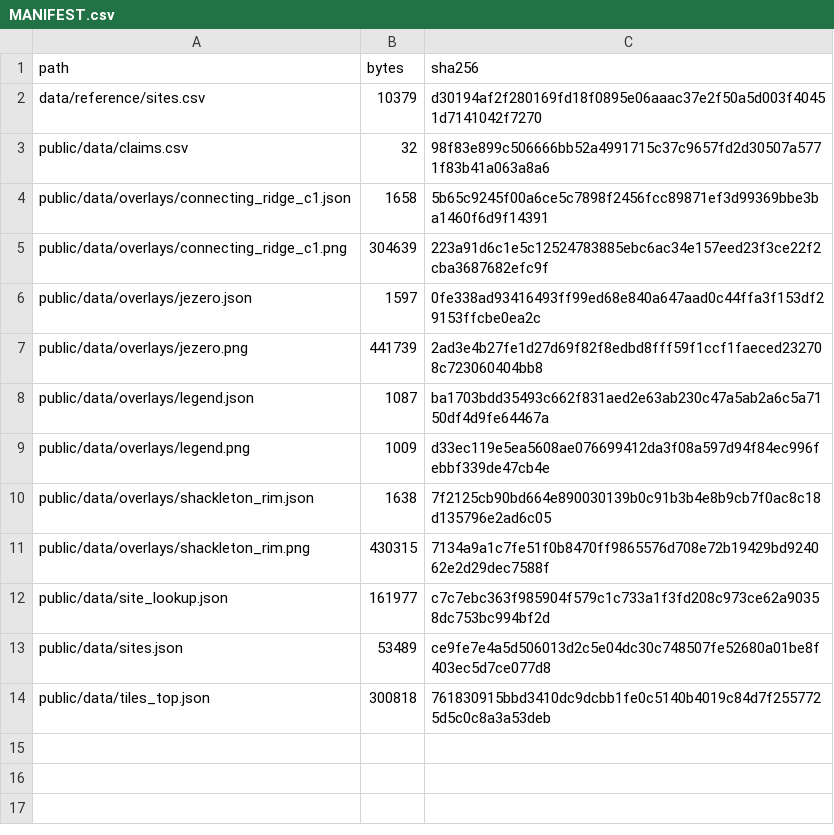
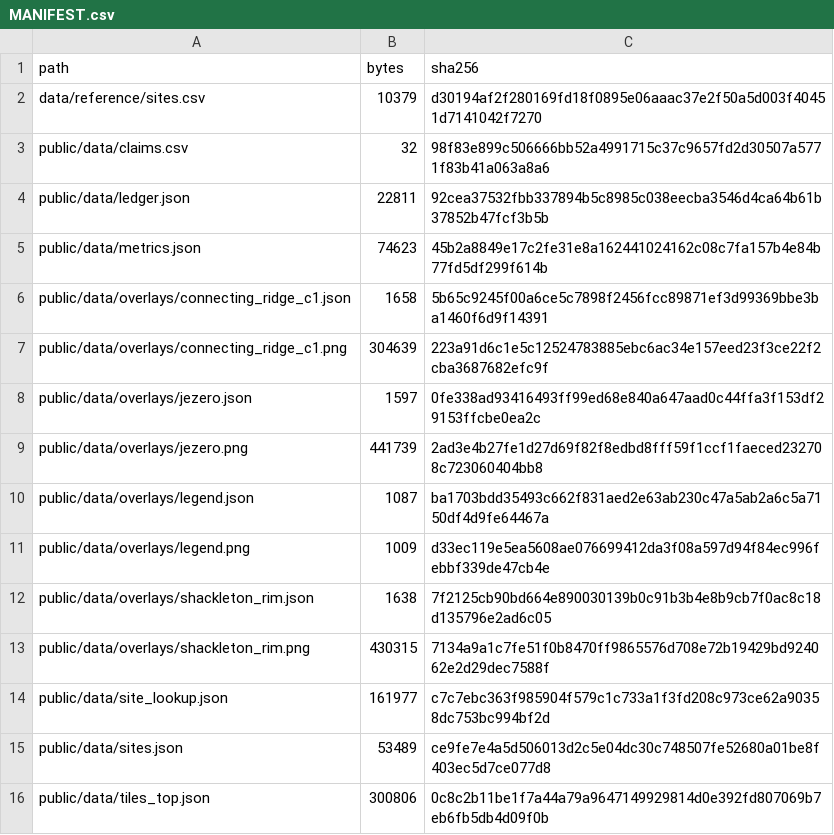
Before and after one commit to AnayDhawan/gsop, a CSV file: data/MANIFEST.csv, drawn as a sheet.

Commit message:
B9: metrics.json and ledger.json with source, hash and limit per entry

```diff
--- a/data/MANIFEST.csv
+++ b/data/MANIFEST.csv
@@ -3,2 +3,4 @@ data/reference/sites.csv,10379,d30194af2f280169fd18f0895e06aaac37e2f50a5d003f404
 public/data/claims.csv,32,98f83e899c506666bb52a4991715c37c9657fd2d30507a5771f83b41a063a8a6
+public/data/ledger.json,22811,92cea37532fbb337894b5c8985c038eecba3546d4ca64b61b37852b47fcf3b5b
+public/data/metrics.json,74623,45b2a8849e17c2fe31e8a162441024162c08c7fa157b4e84b77fd5df299f614b
 public/data/overlays/connecting_ridge_c1.json,1658,5b65c9245f00a6ce5c7898f2456fcc89871ef3d99369bbe3ba1460f6d9f14391
@@ -13,2 +15,2 @@ public/data/site_lookup.json,161977,c7c7ebc363f985904f579c1c733a1f3fd208c973ce62
 public/data/sites.json,53489,ce9fe7e4a5d506013d2c5e04dc30c748507fe52680a01be8f403ec5d7ce077d8
-public/data/tiles_top.json,300818,761830915bbd3410dc9dcbb1fe0c5140b4019c84d7f2557725d5c0c8a3a53deb
+public/data/tiles_top.json,300806,0c8c2b11be1f7a44a79a9647149929814d0e392fd807069b7eb6fb5db4d09f0b
```
Also changed, not shown: 6 other files.
